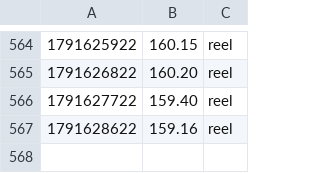
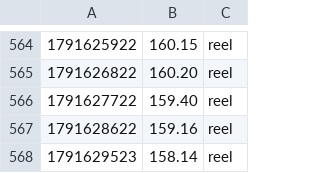
Before and after one commit to UdyrPerson/listing-live, a CSV file: live/equity.csv, drawn as a sheet; only a part is shown, gaps mark what is left out; the diff names each change by its address in the sheet, - before the commit and + after, or states it on an @@ line.

Commit message:
live: 2026-10-10T10:53Z

```diff
--- a/live/equity.csv
+++ b/live/equity.csv
+row 568: 1791629523 | 158.14 | reel
```
Also changed, not shown: live/equity_aster.csv.
